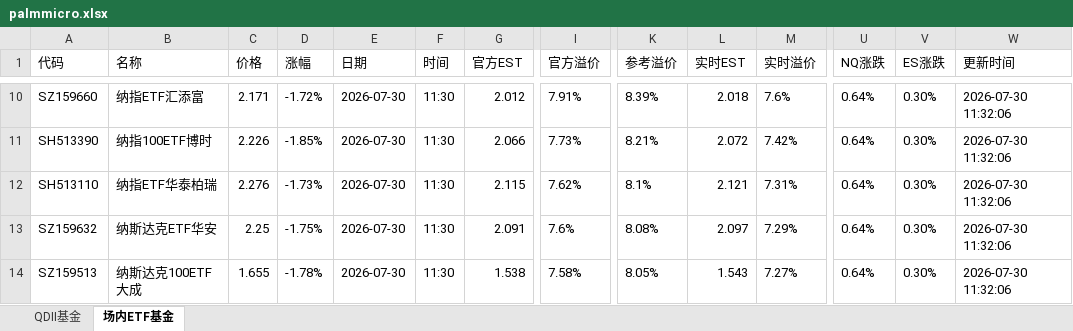
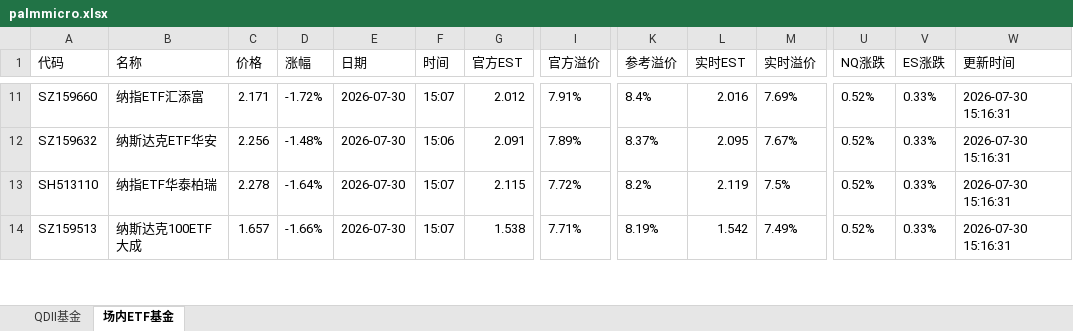
Before and after one commit to codes84/etf-monitor, an Excel workbook: palmmicro.xlsx, sheet 场内ETF基金, drawn as a sheet; only a part is shown, gaps mark what is left out; values as stored, in another font and other column widths than the file's, no borders; removed rows and columns are numbered as before the commit, all else as after; rows hold the shown columns only; the diff covers the shown part only; the diff names each change by its address in the sheet, - before the commit and + after, or states it on an @@ line.

```diff
--- a/palmmicro.xlsx (sheet 场内ETF基金)
+++ b/palmmicro.xlsx (sheet 场内ETF基金)
-F11 (时间): 11:30
+F11 (时间): 15:07
-K11 (参考溢价): 8.39%
+K11 (参考溢价): 8.4%
-L11 (实时EST): 2.018
+L11 (实时EST): 2.016
-M11 (实时溢价): 7.6%
+M11 (实时溢价): 7.69%
-U11 (NQ涨跌): 0.64%
+U11 (NQ涨跌): 0.52%
-V11 (ES涨跌): 0.30%
+V11 (ES涨跌): 0.33%
-W11 (更新时间): 2026-07-30 11:32:06
+W11 (更新时间): 2026-07-30 15:16:31
-row 11: SH513390 | 纳指100ETF博时 | 2.226 | -1.85% | 2026-07-30 | 11:30 | 2.066 | 7.73% | 8.21% | 2.072 | 7.42% | 0.64% | 0.30% | 2026-07-30 11:32:06
-row 12: SH513110 | 纳指ETF华泰柏瑞 | 2.276 | -1.73% | 2026-07-30 | 11:30 | 2.115 | 7.62% | 8.1% | 2.121 | 7.31% | 0.64% | 0.30% | 2026-07-30 11:32:06
-C12 (价格): 2.25
+C12 (价格): 2.256
-D12 (涨幅): -1.75%
+D12 (涨幅): -1.48%
-F12 (时间): 11:30
+F12 (时间): 15:06
-I12 (官方溢价): 7.6%
+I12 (官方溢价): 7.89%
-K12 (参考溢价): 8.08%
+K12 (参考溢价): 8.37%
-L12 (实时EST): 2.097
+L12 (实时EST): 2.095
-M12 (实时溢价): 7.29%
+M12 (实时溢价): 7.67%
-U12 (NQ涨跌): 0.64%
+U12 (NQ涨跌): 0.52%
-V12 (ES涨跌): 0.30%
+V12 (ES涨跌): 0.33%
-W12 (更新时间): 2026-07-30 11:32:06
+W12 (更新时间): 2026-07-30 15:16:31
+row 13: SH513110 | 纳指ETF华泰柏瑞 | 2.278 | -1.64% | 2026-07-30 | 15:07 | 2.115 | 7.72% | 8.2% | 2.119 | 7.5% | 0.52% | 0.33% | 2026-07-30 15:16:31
-C14 (价格): 1.655
+C14 (价格): 1.657
-D14 (涨幅): -1.78%
+D14 (涨幅): -1.66%
-F14 (时间): 11:30
+F14 (时间): 15:07
-I14 (官方溢价): 7.58%
+I14 (官方溢价): 7.71%
-K14 (参考溢价): 8.05%
+K14 (参考溢价): 8.19%
-L14 (实时EST): 1.543
+L14 (实时EST): 1.542
-M14 (实时溢价): 7.27%
+M14 (实时溢价): 7.49%
-U14 (NQ涨跌): 0.64%
+U14 (NQ涨跌): 0.52%
-V14 (ES涨跌): 0.30%
+V14 (ES涨跌): 0.33%
-W14 (更新时间): 2026-07-30 11:32:06
+W14 (更新时间): 2026-07-30 15:16:31
```
Also changed, not shown: 30 added rows, 29 removed rows and 295 edited cells elsewhere in this sheet, sheet QDII基金, 1 other file.
